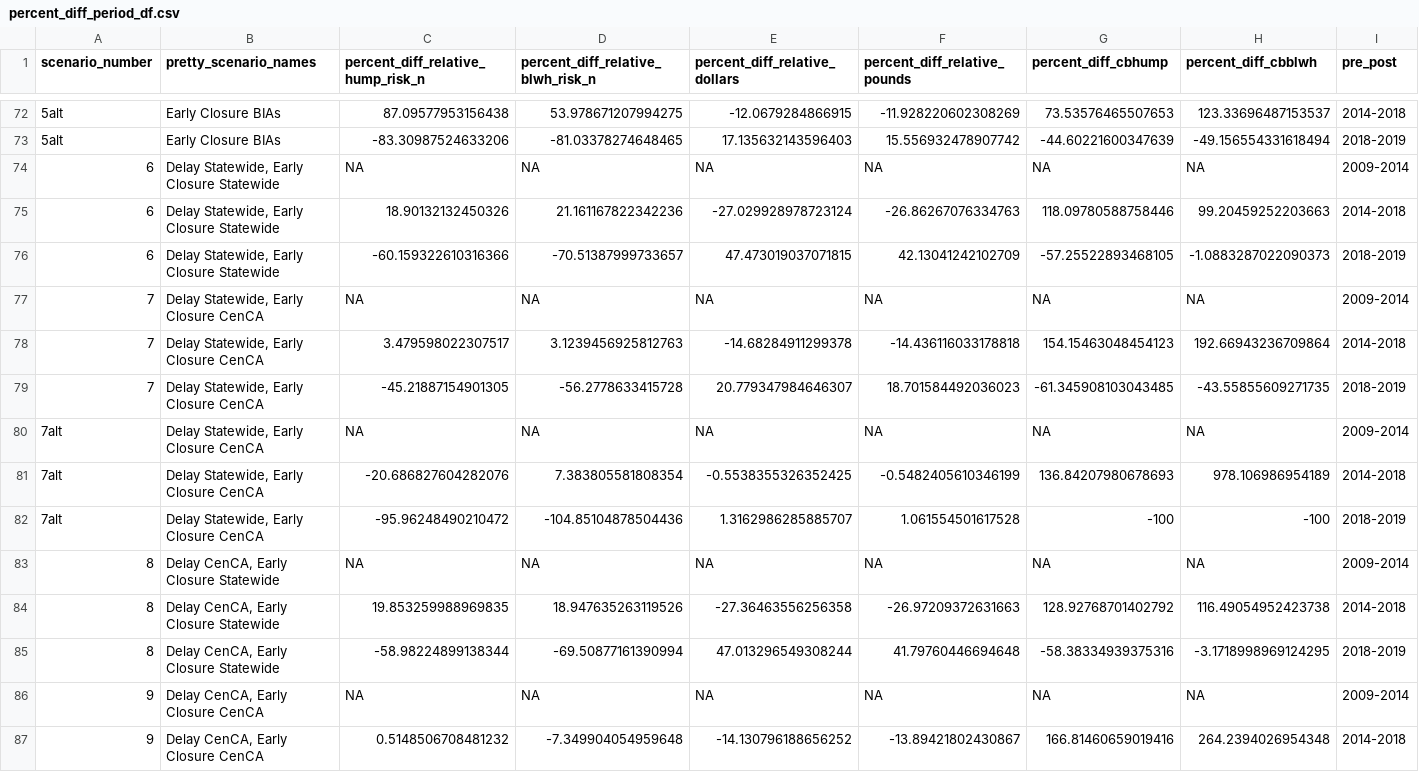
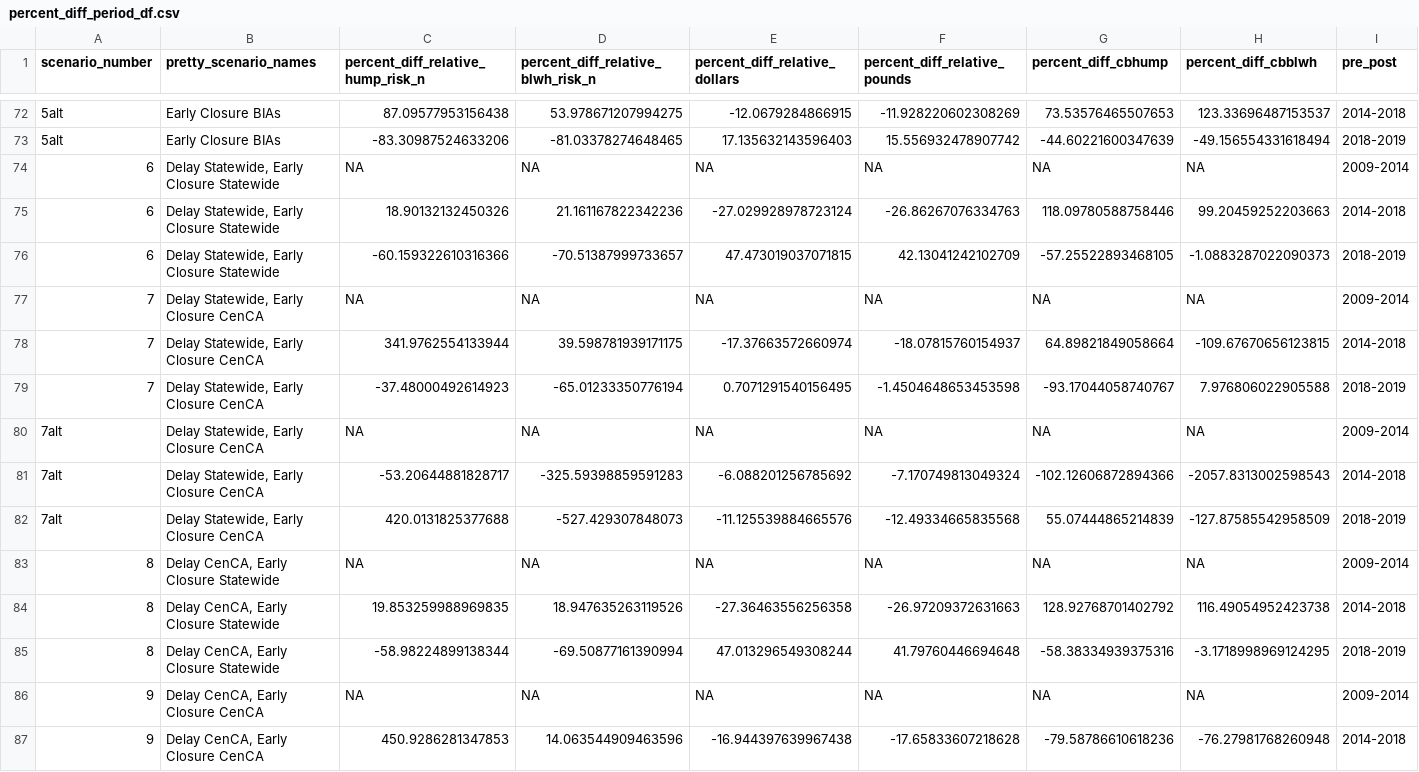
Before and after one commit to jameals/raimbow, a CSV file: tradeoffs/Management scenarios/percent_diff_period_df.csv, drawn as a sheet; only a part is shown, gaps mark what is left out; the diff covers the shown part only.

```diff
--- a/tradeoffs/Management scenarios/percent_diff_period_df.csv
+++ b/tradeoffs/Management scenarios/percent_diff_period_df.csv
@@ -77,7 +77,7 @@ scenario_number,pretty_scenario_names,percent_diff_relative_hump_risk_n,percent_
 7,"Delay Statewide, Early Closure CenCA",NA,NA,NA,NA,NA,NA,2009-2014
-7,"Delay Statewide, Early Closure CenCA",3.479598022307517,3.1239456925812763,-14.68284911299378,-14.436116033178818,154.15463048454123,192.66943236709864,2014-2018
-7,"Delay Statewide, Early Closure CenCA",-45.21887154901305,-56.2778633415728,20.779347984646307,18.701584492036023,-61.345908103043485,-43.55855609271735,2018-2019
+7,"Delay Statewide, Early Closure CenCA",341.9762554133944,39.598781939171175,-17.37663572660974,-18.07815760154937,64.89821849058664,-109.67670656123815,2014-2018
+7,"Delay Statewide, Early Closure CenCA",-37.48000492614923,-65.01233350776194,0.7071291540156495,-1.4504648653453598,-93.17044058740767,7.976806022905588,2018-2019
 7alt,"Delay Statewide, Early Closure CenCA",NA,NA,NA,NA,NA,NA,2009-2014
-7alt,"Delay Statewide, Early Closure CenCA",-20.686827604282076,7.383805581808354,-0.5538355326352425,-0.5482405610346199,136.84207980678693,978.106986954189,2014-2018
-7alt,"Delay Statewide, Early Closure CenCA",-95.96248490210472,-104.85104878504436,1.3162986285885707,1.061554501617528,-100,-100,2018-2019
+7alt,"Delay Statewide, Early Closure CenCA",-53.20644881828717,-325.59398859591283,-6.088201256785692,-7.170749813049324,-102.12606872894366,-2057.8313002598543,2014-2018
+7alt,"Delay Statewide, Early Closure CenCA",420.0131825377688,-527.429307848073,-11.125539884665576,-12.49334665835568,55.07444865214839,-127.87585542958509,2018-2019
 8,"Delay CenCA, Early Closure Statewide",NA,NA,NA,NA,NA,NA,2009-2014
@@ -86,2 +86,2 @@ scenario_number,pretty_scenario_names,percent_diff_relative_hump_risk_n,percent_
 9,"Delay CenCA, Early Closure CenCA",NA,NA,NA,NA,NA,NA,2009-2014
-9,"Delay CenCA, Early Closure CenCA",0.5148506708481232,-7.349904054959648,-14.130796188656252,-13.89421802430867,166.81460659019416,264.2394026954348,2014-2018
+9,"Delay CenCA, Early Closure CenCA",450.9286281347853,14.063544909463596,-16.944397639967438,-17.65833607218628,-79.58786610618236,-76.27981768260948,2014-2018
```
Also changed, not shown: 18 edited cells elsewhere in this file, tradeoffs/full_analysis_samhourietal/output_dfs/annual_df_ranks_period_focal_cenCA_hump.csv, tradeoffs/full_analysis_samhourietal/output_dfs/annual_df_ranks_period_focal_hump.csv, 8 other files.
